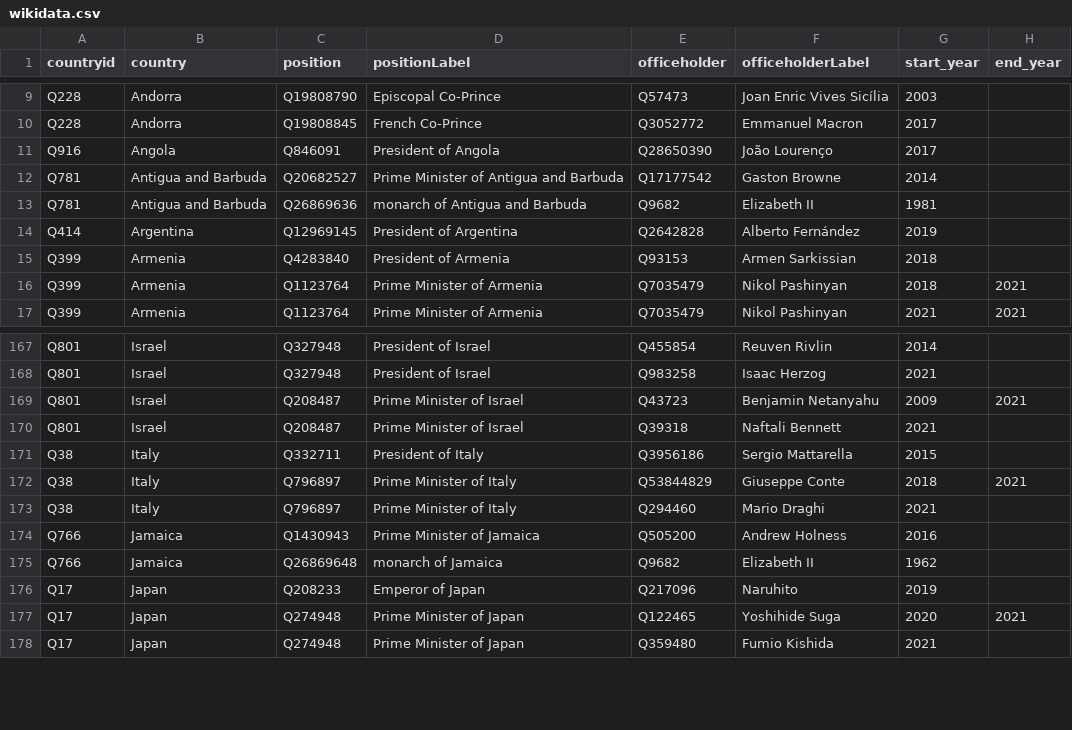
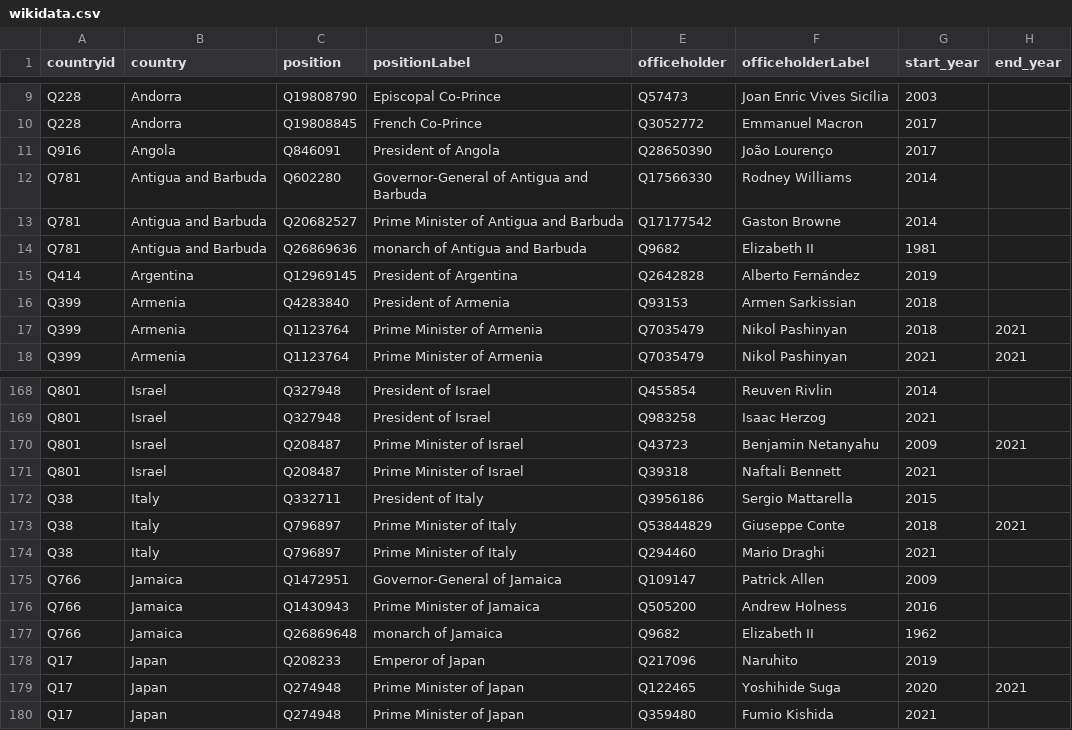
Before and after one commit to every-politician-scrapers/world-leaders-2021, a CSV file: data/wikidata.csv, drawn as a sheet; only a part is shown, gaps mark what is left out; the diff names each change by its address in the sheet, - before the commit and + after, or states it on an @@ line.

```diff
--- a/data/wikidata.csv
+++ b/data/wikidata.csv
+row 12: Q781 | Antigua and Barbuda | Q602280 | Governor-General of Antigua and Barbuda | Q17566330 | Rodney Williams | 2014
+row 175: Q766 | Jamaica | Q1472951 | Governor-General of Jamaica | Q109147 | Patrick Allen | 2009
```
Also changed, not shown: data/diff.csv, data/wikipedia.csv.
